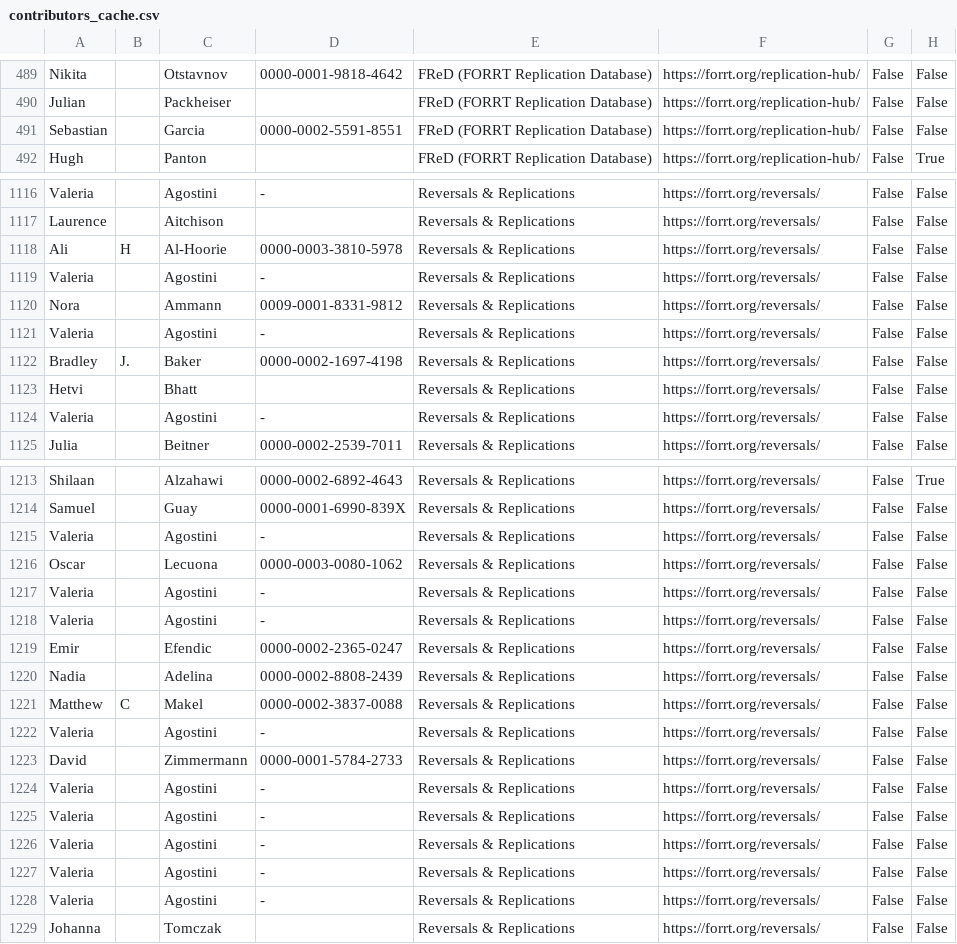
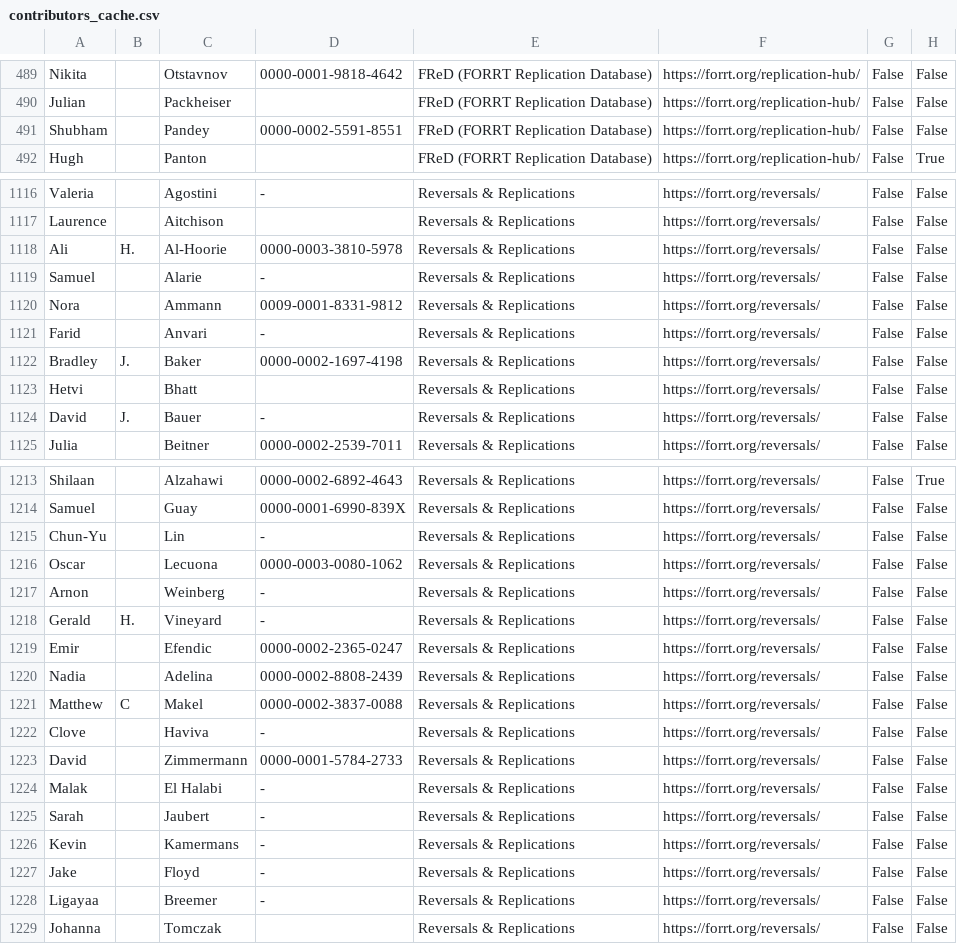
Before and after one commit to forrtproject/forrtproject.github.io, a CSV file: scripts/forrt_contribs/contributors_cache.csv, drawn as a sheet; only a part is shown, gaps mark what is left out; the diff covers the shown part only; the diff names each change by its address in the sheet, - before the commit and + after, or states it on an @@ line.

Commit message:
Update generated resources and data - 2026-02-16 00:10:28 UTC

```diff
--- a/scripts/forrt_contribs/contributors_cache.csv
+++ b/scripts/forrt_contribs/contributors_cache.csv
-A491: Sebastian
+A491: Shubham
-C491: Garcia
+C491: Pandey
-B1118: H
+B1118: H.
-A1119: Valeria
+A1119: Samuel
-C1119: Agostini
+C1119: Alarie
-A1121: Valeria
+A1121: Farid
-C1121: Agostini
+C1121: Anvari
-A1124: Valeria
+A1124: David
-B1124: (empty)
+B1124: J.
-C1124: Agostini
+C1124: Bauer
-A1215: Valeria
+A1215: Chun-Yu
-C1215: Agostini
+C1215: Lin
-A1217: Valeria
+A1217: Arnon
-C1217: Agostini
+C1217: Weinberg
-A1218: Valeria
+A1218: Gerald
-B1218: (empty)
+B1218: H.
-C1218: Agostini
+C1218: Vineyard
-A1222: Valeria
+A1222: Clove
-C1222: Agostini
+C1222: Haviva
-A1224: Valeria
+A1224: Malak
-C1224: Agostini
+C1224: El Halabi
-A1225: Valeria
+A1225: Sarah
-C1225: Agostini
+C1225: Jaubert
-A1226: Valeria
+A1226: Kevin
-C1226: Agostini
+C1226: Kamermans
-A1227: Valeria
+A1227: Jake
-C1227: Agostini
+C1227: Floyd
-A1228: Valeria
+A1228: Ligayaa
-C1228: Agostini
+C1228: Breemer
```
Also changed, not shown: 165 edited cells elsewhere in this file, 8 other files.
